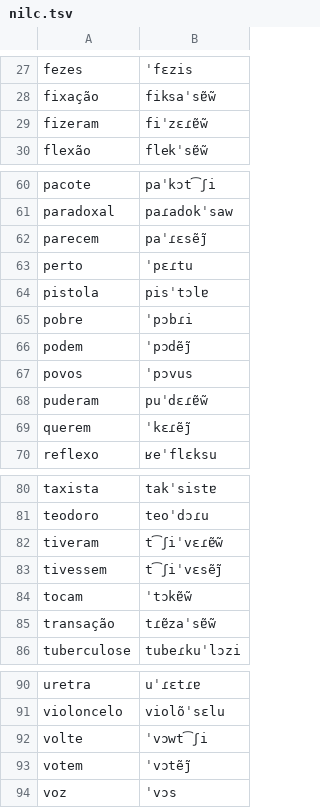
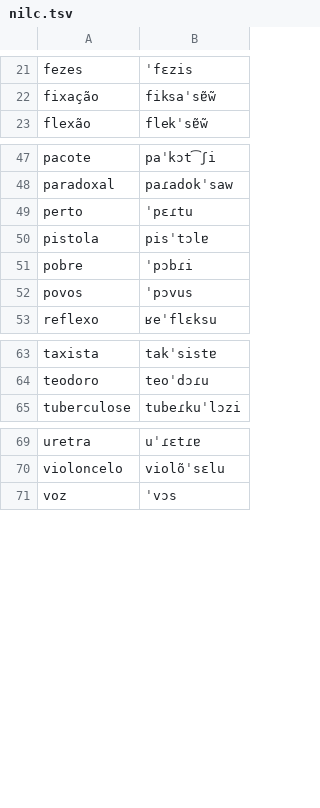
Before and after one commit to TigreGotico/o2i-lexicons, a TSV file: o2i_lexicons/data/pt-BR/nilc.tsv, drawn as a sheet; only a part is shown, gaps mark what is left out; the diff covers the shown part only; the diff names each change by its address in the sheet, - before the commit and + after, or states it on an @@ line.

```diff
--- a/o2i_lexicons/data/pt-BR/nilc.tsv
+++ b/o2i_lexicons/data/pt-BR/nilc.tsv
-row 29: fizeram | fiˈzɛɾɐ̃w̃
-row 62: parecem | paˈɾɛsẽj̃
-row 66: podem | ˈpɔdẽj̃
-row 68: puderam | puˈdɛɾɐ̃w̃
-row 69: querem | ˈkɛɾẽj̃
-row 82: tiveram | t͡ʃiˈvɛɾɐ̃w̃
-row 83: tivessem | t͡ʃiˈvɛsẽj̃
-row 84: tocam | ˈtɔkɐ̃w̃
-row 85: transação | tɾɐ̃zaˈsɐ̃w̃
-row 92: volte | ˈvɔwt͡ʃi
-row 93: votem | ˈvɔtẽj̃
```
Also changed, not shown: 12 removed rows elsewhere in this file, o2i_lexicons/data/en-GB/wikipron.tsv, 25 other files.
